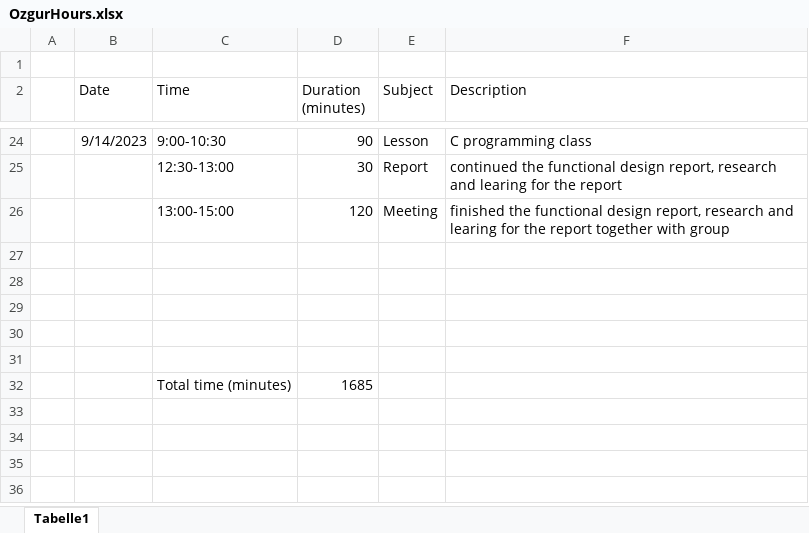
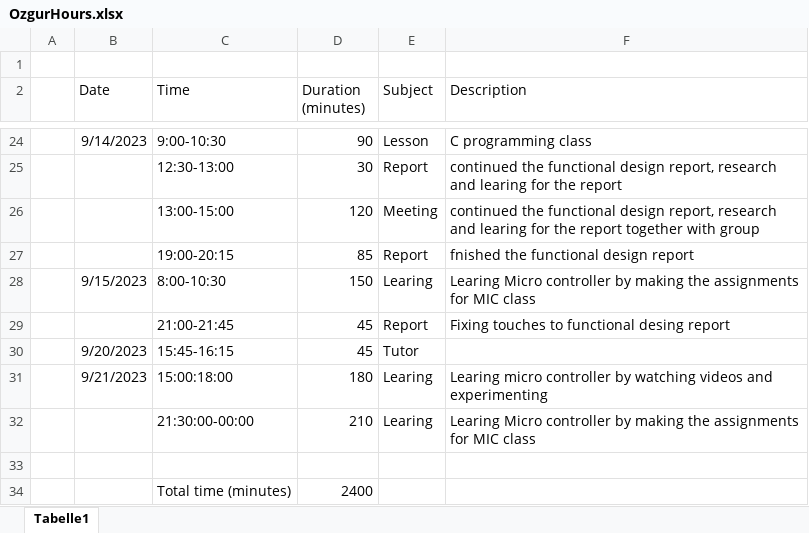
Before and after one commit to whatever569/MAMMAO, an Excel workbook: Hours/Ozgur/OzgurHours.xlsx, sheet Tabelle1, drawn as a sheet; only a part is shown, gaps mark what is left out; values as stored, in another font and other column widths than the file's, no borders; table styles not drawn; removed rows and columns are numbered as before the commit, all else as after; the diff names each change by its address in the sheet, - before the commit and + after, or states it on an @@ line.

Commit message:
Update OzgurHours.xlsx

```diff
--- a/Hours/Ozgur/OzgurHours.xlsx (sheet Tabelle1)
+++ b/Hours/Ozgur/OzgurHours.xlsx (sheet Tabelle1)
-F26 (Description): finished the functional…
+F26 (Description): continued the functional…
+row 27:  |  | 19:00-20:15 | 85 | Report | fnished the functional design report
+row 28:  | 9/15/2023 | 8:00-10:30 | 150 | Learing | Learing Micro controller by making the assignments for MIC class
+row 29:  |  | 21:00-21:45 | 45 | Report | Fixing touches to functional desing report
+row 30:  | 9/20/2023 | 15:45-16:15 | 45 | Tutor
+row 31:  | 9/21/2023 | 15:00:18:00 | 180 | Learing | Learing micro controller by watching videos and experimenting
+row 32:  |  | 21:30:00-00:00 | 210 | Learing | Learing Micro controller by making the assignments for MIC class
-row 28: (empty)
-row 29: (empty)
-row 30: (empty)
-row 31: (empty)
-D34 (Duration (minutes)): 1685
+D34 (Duration (minutes)): 2400
```
